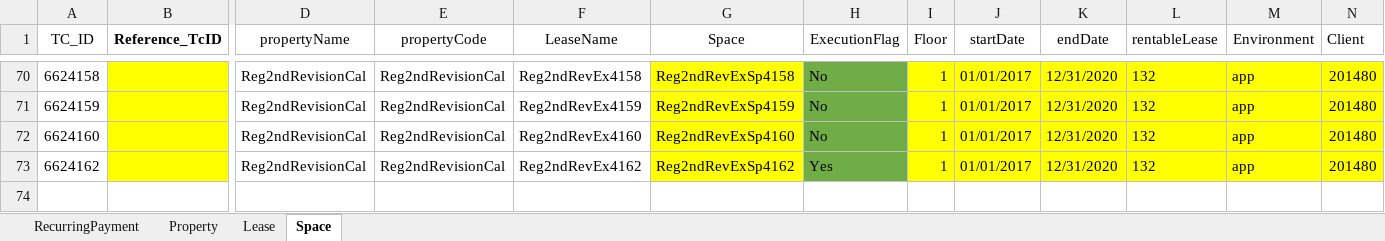
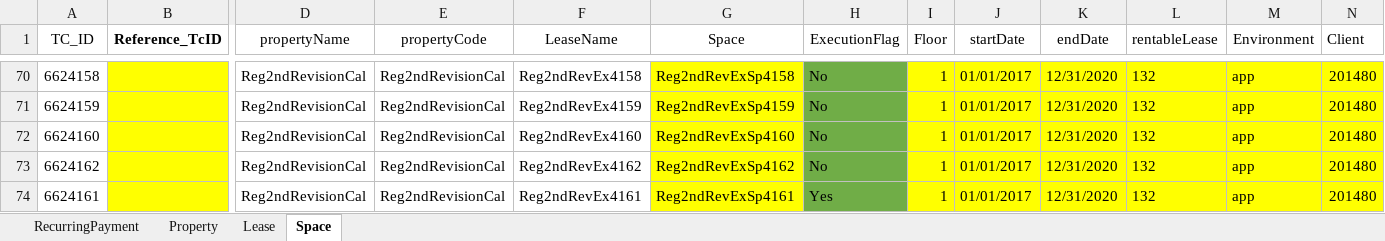
Before and after one commit to shahriarkamal-dsi/AMT-TestFrameWork, an Excel workbook: src/main/resources/dataCreate/DataCreate.xlsx, sheet Space, drawn as a sheet; only a part is shown, gaps mark what is left out; values as stored, in another font and other column widths than the file's, no borders; rows hold the shown columns only; the diff names each change by its address in the sheet, - before the commit and + after, or states it on an @@ line.

```diff
--- a/src/main/resources/dataCreate/DataCreate.xlsx (sheet Space)
+++ b/src/main/resources/dataCreate/DataCreate.xlsx (sheet Space)
-H73 (ExecutionFlag): Yes
+H73 (ExecutionFlag): No
+row 74: 6624161 |  | Reg2ndRevisionCal | Reg2ndRevisionCal | Reg2ndRevEx4161 | Reg2ndRevExSp4161 | Yes | 1 | 01/01/2017 | 12/31/2020 | 132 | app | 201480
```
Also changed, not shown: sheet Property, sheet Lease, sheet RecurringPayment, src/main/resources/modules/CommonTC.xlsx, src/main/resources/modules/REGRESSION.xlsx, 1 other file.
